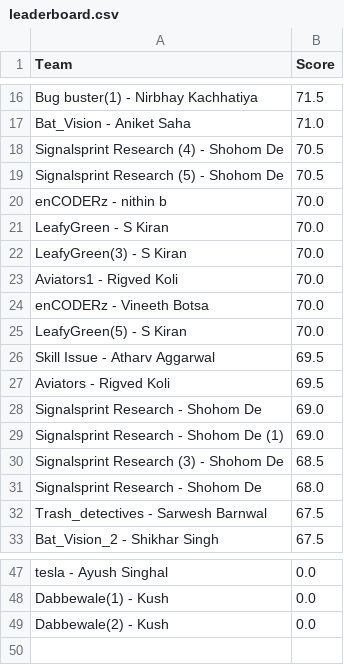
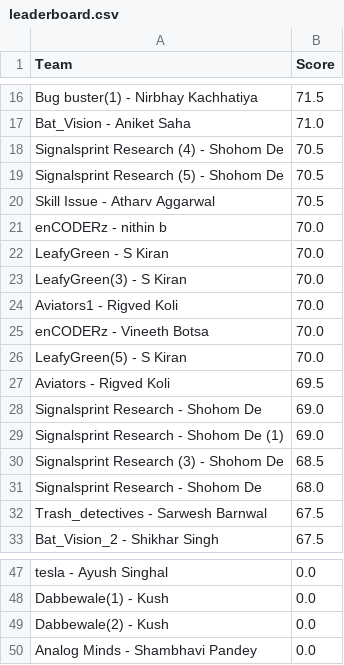
Before and after one commit to Akshat221005/dmc-leaderboard, a CSV file: leaderboard.csv, drawn as a sheet; only a part is shown, gaps mark what is left out.

Commit message:
auto update leaderboard

```diff
--- a/leaderboard.csv
+++ b/leaderboard.csv
@@ -19,2 +19,3 @@ Signalsprint Research (4) - Shohom De,70.5
 Signalsprint Research (5) - Shohom De,70.5
+Skill Issue - Atharv Aggarwal,70.5
 enCODERz - nithin b,70.0
@@ -25,3 +26,2 @@ enCODERz - Vineeth Botsa,70.0
 LeafyGreen(5) - S Kiran,70.0
-Skill Issue - Atharv Aggarwal,69.5
 Aviators - Rigved Koli,69.5
@@ -49 +49,2 @@ Dabbewale(1) - Kush,0.0
 Dabbewale(2) - Kush,0.0
+Analog Minds - Shambhavi Pandey,0.0
```
Also changed, not shown: 1 other file.
